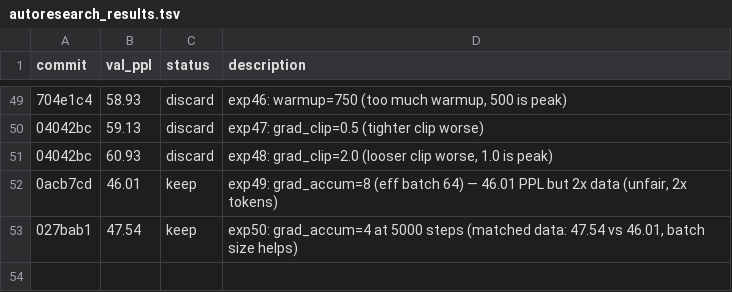
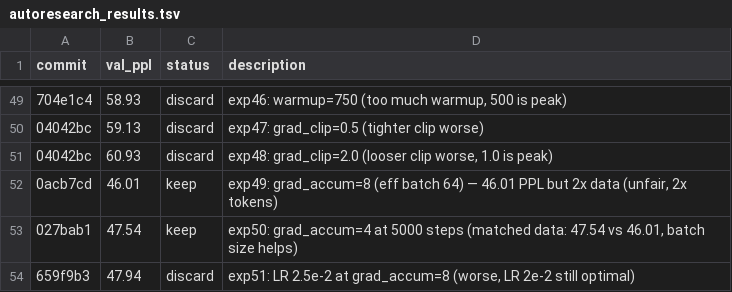
Before and after one commit to CalebisGross/felix-lm, a TSV file: autoresearch_results.tsv, drawn as a sheet; only a part is shown, gaps mark what is left out; the diff names each change by its address in the sheet, - before the commit and + after, or states it on an @@ line.

```diff
--- a/autoresearch_results.tsv
+++ b/autoresearch_results.tsv
+row 54: 659f9b3 | 47.94 | discard | exp51: LR 2.5e-2 at grad_accum=8 (worse, LR 2e-2 still optimal)
```
